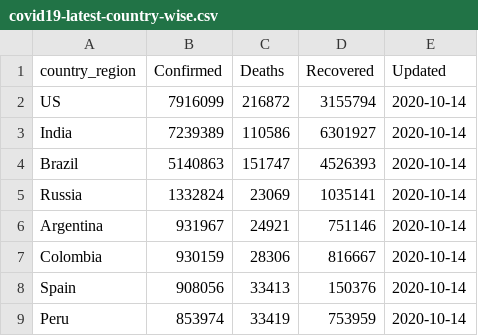
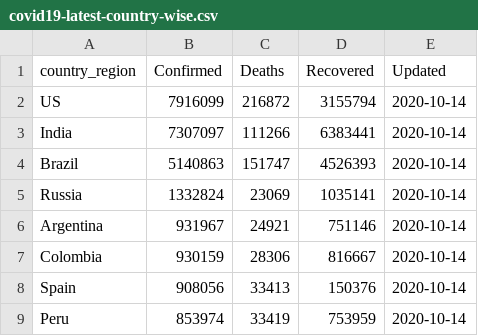
Before and after one commit to bjungbogati/corona_virus_dashboard, a CSV file: data/covid19-latest-country-wise.csv, drawn as a sheet; only a part is shown.

```diff
--- a/data/covid19-latest-country-wise.csv
+++ b/data/covid19-latest-country-wise.csv
@@ -2,3 +2,3 @@ country_region,Confirmed,Deaths,Recovered,Updated
 US,7916099,216872,3155794,2020-10-14
-India,7239389,110586,6301927,2020-10-14
+India,7307097,111266,6383441,2020-10-14
 Brazil,5140863,151747,4526393,2020-10-14
```
Also changed, not shown: data/covid19-latest-case-wise.csv, 4 other files.
